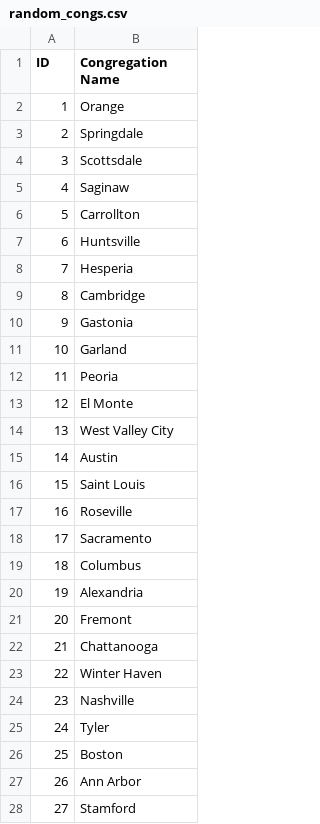
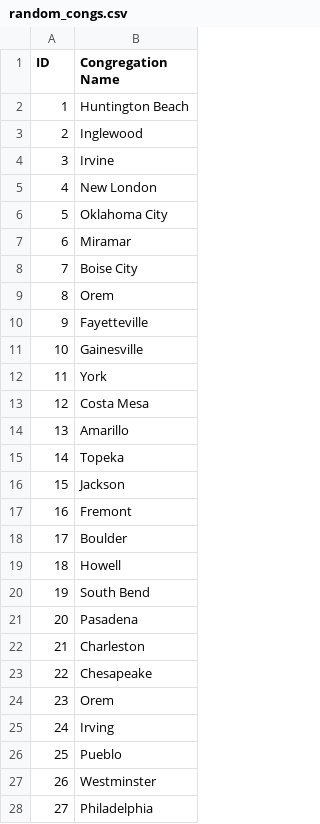
Before and after one commit to mikiTesf/publicTalkScheduler, a CSV file: sample data/random_congs.csv, drawn as a sheet; only a part is shown; the diff covers the shown part only.

```diff
--- a/sample data/random_congs.csv
+++ b/sample data/random_congs.csv
@@ -1,28 +1,28 @@
 ID,Congregation Name
-1,Orange
-2,Springdale
-3,Scottsdale
-4,Saginaw
-5,Carrollton
-6,Huntsville
-7,Hesperia
-8,Cambridge
-9,Gastonia
-10,Garland
-11,Peoria
-12,El Monte
-13,West Valley City
-14,Austin
-15,Saint Louis
-16,Roseville
-17,Sacramento
-18,Columbus
-19,Alexandria
-20,Fremont
-21,Chattanooga
-22,Winter Haven
-23,Nashville
-24,Tyler
-25,Boston
-26,Ann Arbor
-27,Stamford
+1,Huntington Beach
+2,Inglewood
+3,Irvine
+4,New London
+5,Oklahoma City
+6,Miramar
+7,Boise City
+8,Orem
+9,Fayetteville
+10,Gainesville
+11,York
+12,Costa Mesa
+13,Amarillo
+14,Topeka
+15,Jackson
+16,Fremont
+17,Boulder
+18,Howell
+19,South Bend
+20,Pasadena
+21,Charleston
+22,Chesapeake
+23,Orem
+24,Irving
+25,Pueblo
+26,Westminster
+27,Philadelphia
```
Also changed, not shown: 32 edited cells elsewhere in this file, sample data/random_elders.csv, sample data/random_titles.csv, 2 other files.
